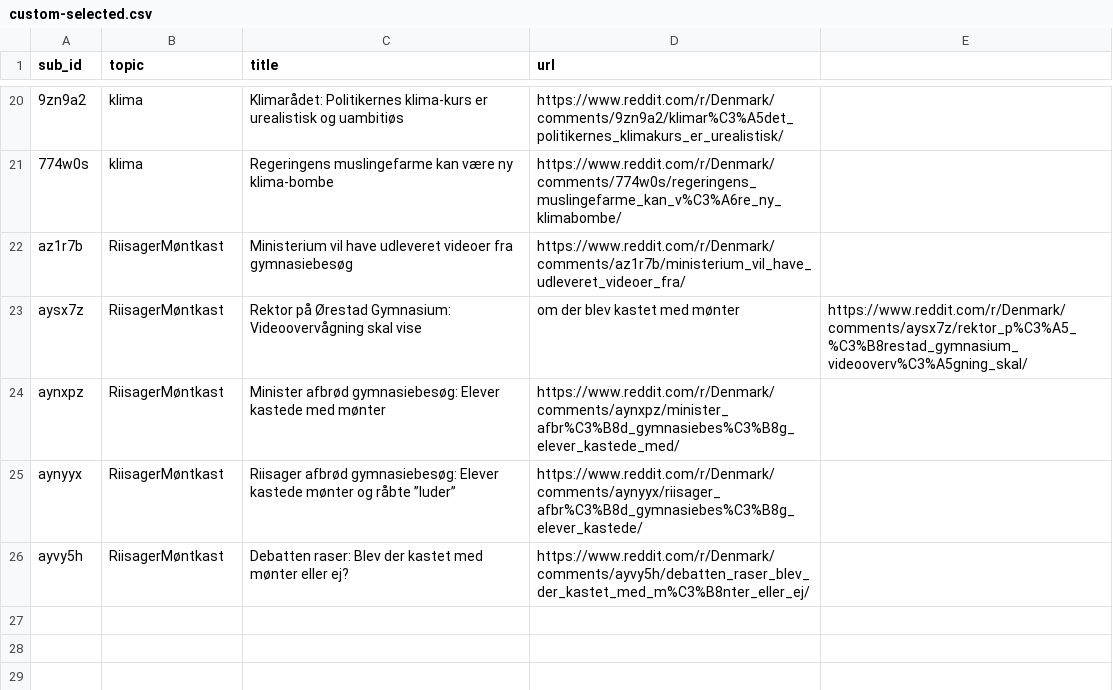
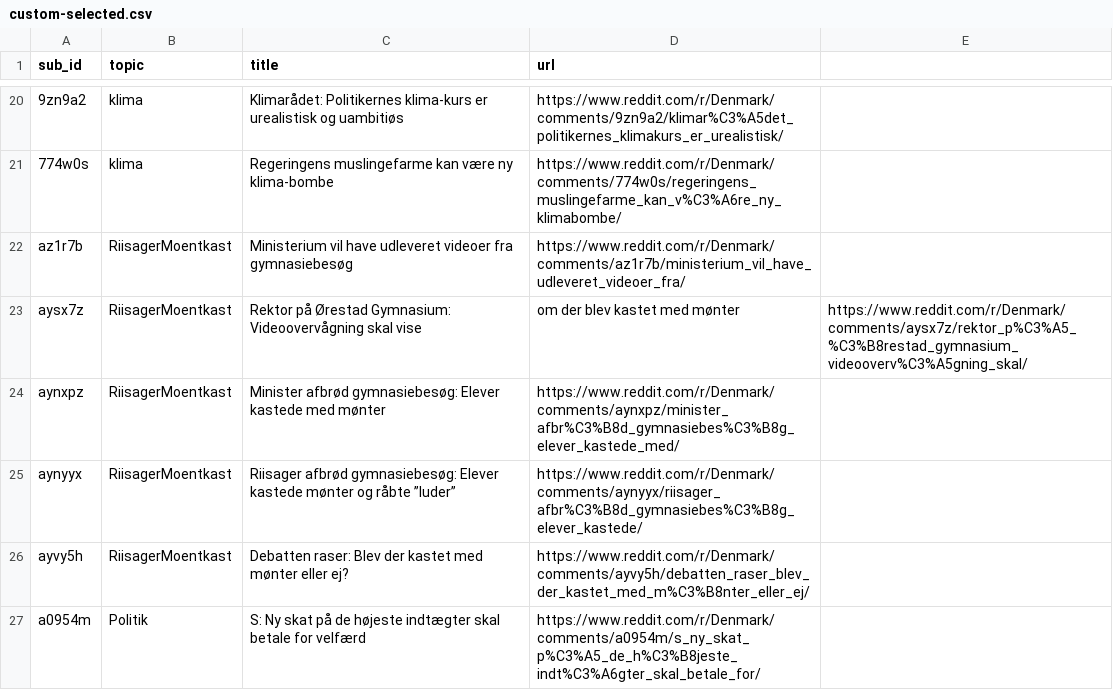
Before and after one commit to danish-stance-detectors/Data, a CSV file: Reddit/submission_ids/custom-selected.csv, drawn as a sheet; only a part is shown, gaps mark what is left out; the diff names each change by its address in the sheet, - before the commit and + after, or states it on an @@ line.

Commit message:
added to custom selected ids

```diff
--- a/Reddit/submission_ids/custom-selected.csv
+++ b/Reddit/submission_ids/custom-selected.csv
-B22:B26 (topic): RiisagerMøntkast
+B22:B26 (topic): RiisagerMoentkast
+row 27: a0954m | Politik | S: Ny skat på de højeste indtægter skal betale for velfærd | https://www.reddit.com/r/Denmark/comments/a0954m/s_ny_skat_p%C3%A5_de_h%C3%B8jeste_indt%C3%A6gter_skal_betale_for/
```
